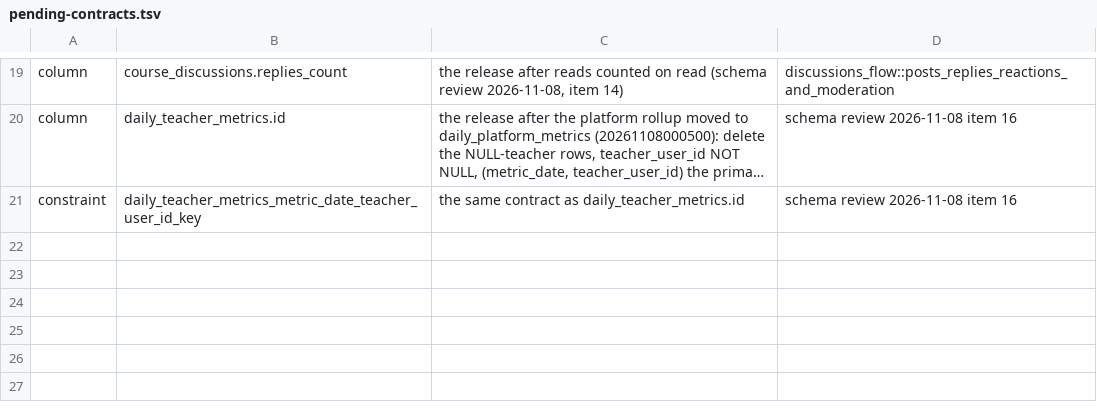
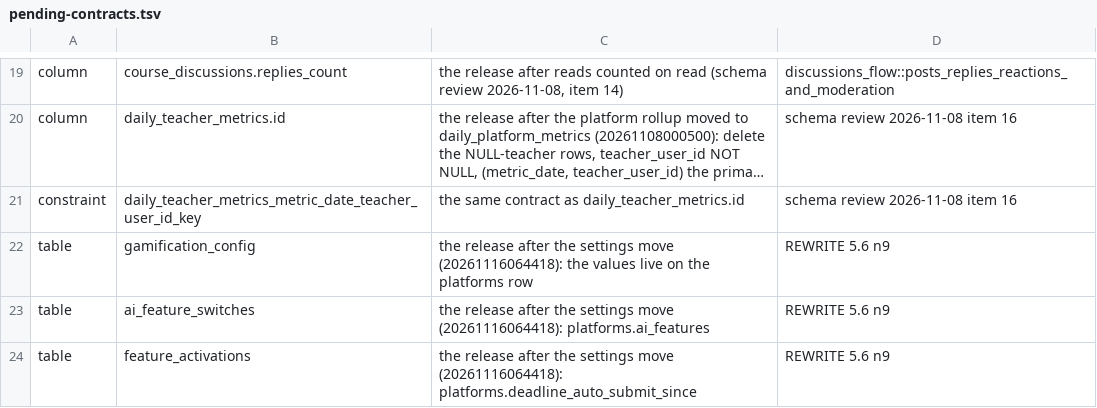
Before and after one commit to Meirbek-dev/ashyk-bilim, a TSV file: apps/server/crates/db/pending-contracts.tsv, drawn as a sheet; only a part is shown, gaps mark what is left out; long unchanged cells end in …; the diff names each change by its address in the sheet, - before the commit and + after, or states it on an @@ line.

```diff
--- a/apps/server/crates/db/pending-contracts.tsv
+++ b/apps/server/crates/db/pending-contracts.tsv
+row 22: table | gamification_config | the release after the settings move (20261116064418): the values live on the platforms row | REWRITE 5.6 n9
+row 23: table | ai_feature_switches | the release after the settings move (20261116064418): platforms.ai_features | REWRITE 5.6 n9
+row 24: table | feature_activations | the release after the settings move (20261116064418): platforms.deadline_auto_submit_since | REWRITE 5.6 n9
```
Also changed, not shown: 24 other files.
